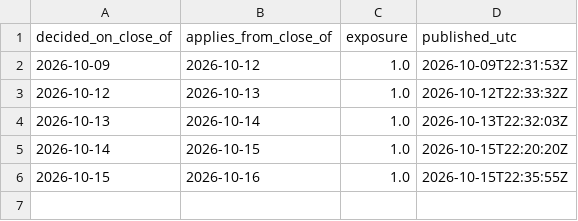
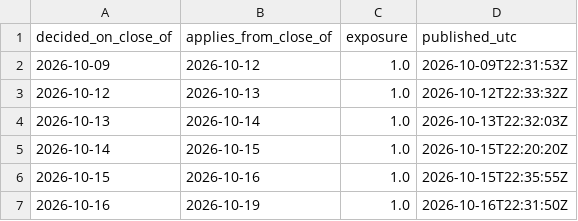
Before and after one commit to isaacbent/g5-paper-trading, a CSV file: g3vt/exposure.csv, drawn as a sheet.

```diff
--- a/g3vt/exposure.csv
+++ b/g3vt/exposure.csv
@@ -6 +6,2 @@ decided_on_close_of,applies_from_close_of,exposure,published_utc
 2026-10-15,2026-10-16,1.0,2026-10-15T22:35:55Z
+2026-10-16,2026-10-19,1.0,2026-10-16T22:31:50Z
```
Also changed, not shown: results/ledger.csv, 25 other files.
